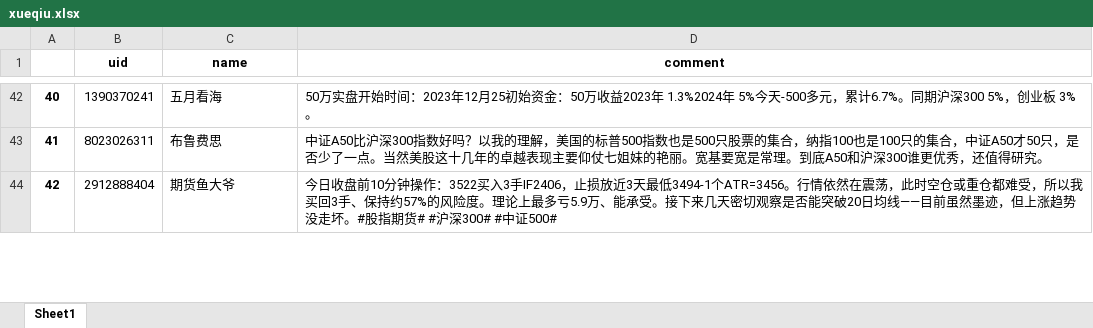
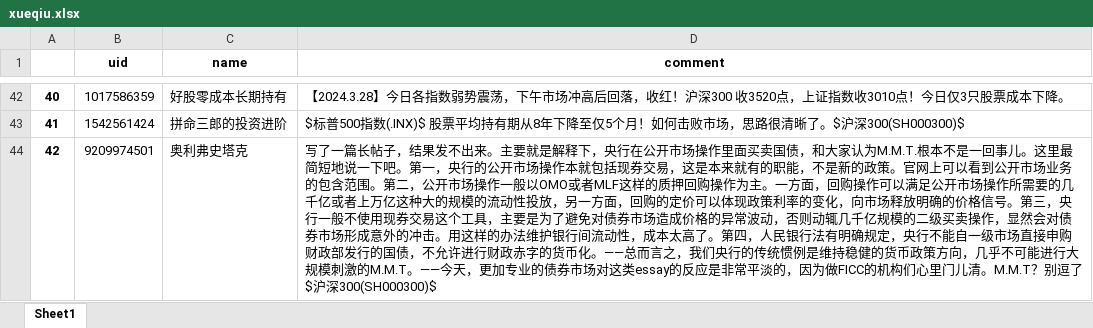
Before and after one commit to Hi-HZR/Stockd_Analysis_Design, an Excel workbook: xueqiu.xlsx, sheet Sheet1, drawn as a sheet; only a part is shown, gaps mark what is left out; values as stored, in another font and other column widths than the file's, no borders; the diff covers the shown part only; the diff names each change by its address in the sheet, - before the commit and + after, or states it on an @@ line.

```diff
--- a/xueqiu.xlsx (sheet Sheet1)
+++ b/xueqiu.xlsx (sheet Sheet1)
-B42 (uid): 1390370241
+B42 (uid): 1017586359
-C42 (name): 五月看海
+C42 (name): 好股零成本长期持有
-D42 (comment): 50万实盘开始时间：2023年12月25初始资金：50万收益2023年 1.3%2024年 5%今天-500多元，累计6.7%。同期沪深300 5%，创业板 3%。
+D42 (comment): 【2024.3.28】今日各指数弱势震荡，下午市场冲高后回落，收红！沪深300 收3520点，上证指数收3010点！今日仅3只股票成本下降。
-B43 (uid): 8023026311
+B43 (uid): 1542561424
-C43 (name): 布鲁费思
+C43 (name): 拼命三郎的投资进阶
-D43 (comment): 中证A50比沪深300指数好吗？以我的理解，美国的标普500指数也是500只股票的集合，纳指100也是100只的集合，中证A50才50只，是否少了一点。当然美股这十几年的卓越表现主要仰仗七姐妹的艳丽。宽基要宽是常理。到底A50和沪深300谁更优秀，还值得研究。
+D43 (comment): $标普500指数(.INX)$ 股票平均持有期从8年下降至仅5个月！如何击败市场，思路很清晰了。$沪深300(SH000300)$
-B44 (uid): 2912888404
+B44 (uid): 9209974501
-C44 (name): 期货鱼大爷
+C44 (name): 奥利弗史塔克
-D44 (comment): 今日收盘前10分钟操作：3522买入3手IF2406，止损放近3天最低3494-1个ATR=3456。行情依然在震荡，此时空仓或重仓都难受，所以我买回3手、保持约57%的风险度。理论上最多亏5.9万、能承受。接下来几天密切观察是否能突破20日均线——目前虽然墨迹，但上涨趋势没走坏。#股指期货# #沪深300# #中证500#
+D44 (comment): 写了一篇长帖子，结果发不出来。主要就是解释下，央行在公开市场操作里面买卖国债，和大家认为M.M.T.根本不是一回事儿。这里最简短地说一下吧。第一，央行的公开市场操作本就包括现券交易，这是本来就有的职能，不是新的政策。官网上可以看到公开市场业务的包含范围。第二，公开市场操作一般以OMO或者MLF这样的质押回购操作为主。一方面，回购操作可以满足公开市场操作所需要的几千亿或者上万亿这种大的规模的流动性投放，另一方面，回购的定价可以体现政策利率的变化，向市场释放明确的价格信号。第三，央行一般不使用现券交易这个工具，主要是为了避免对债券市场造成价格的异常波动，否则动辄几千亿规模的二级买卖操作，显然会对债券市场形成意外的冲击。用这样的办法维护银行间流动性，成本太高了。第四，人民银行法有明确规定，央行不能自一级市场直接申购财政部发行的国债，不允许进行财政赤字的货币化。——总而言之，我们央行的传统惯例是维持稳健的货币政策方向，几乎不可能进行大规模刺激的M.M.T。——今天，更加专业的债券市场对这类essay的反应是非常平淡的，因为做FICC的机构们心里门儿清。M.M.T？别逗了$沪深300(SH000300)$
```
Also changed, not shown: 259 edited cells elsewhere in this sheet, 2 other files.
